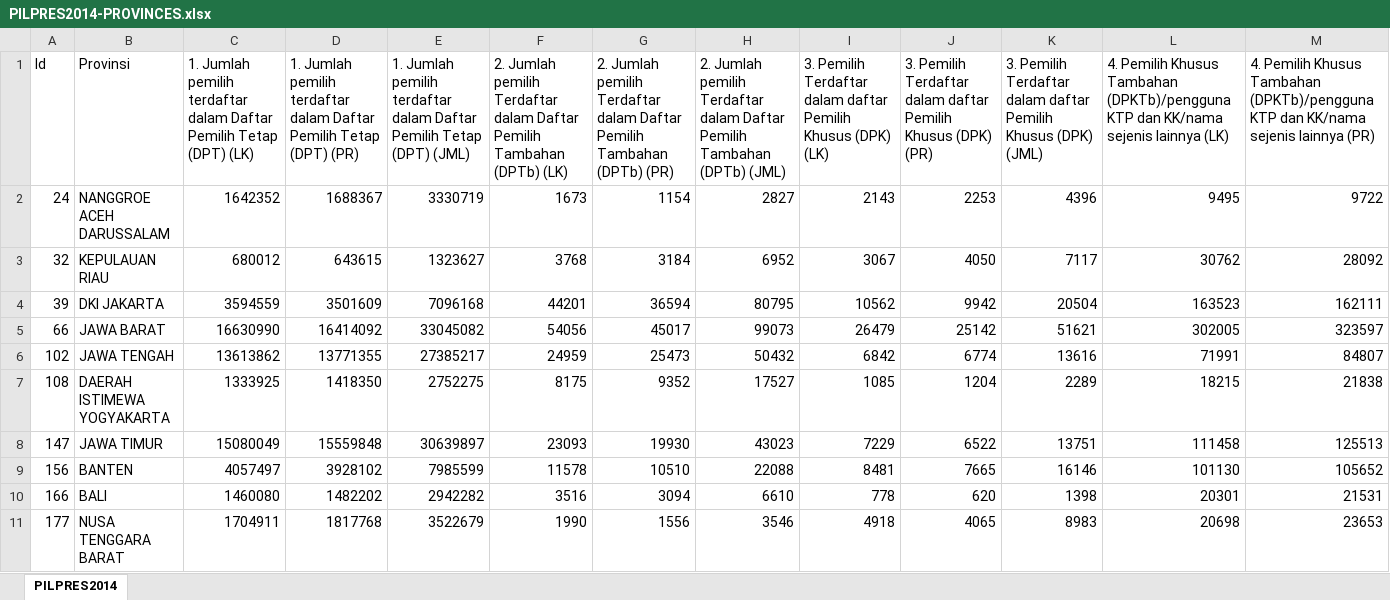
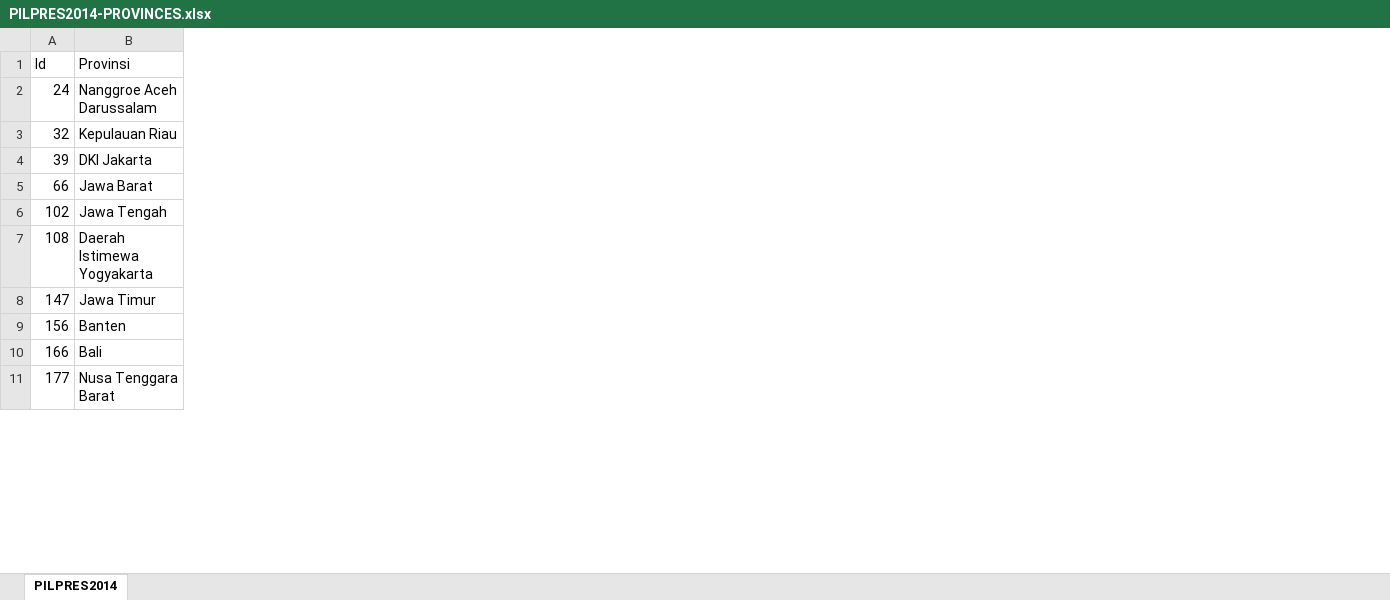
Before and after one commit to SiriusDely/pilu, an Excel workbook: csv/transposed/PILPRES2014-PROVINCES.xlsx, sheet PILPRES2014, drawn as a sheet; only a part is shown; values as stored, in another font and other column widths than the file's, no borders; table styles not drawn; removed rows and columns are numbered as before the commit, all else as after; the diff covers the shown part only; the diff names each change by its address in the sheet, - before the commit and + after, or states it on an @@ line.

Commit message:
show PILPRES

```diff
--- a/csv/transposed/PILPRES2014-PROVINCES.xlsx (sheet PILPRES2014)
+++ b/csv/transposed/PILPRES2014-PROVINCES.xlsx (sheet PILPRES2014)
-column C, rows 1-11: 1. Jumlah pemilih terdaftar dalam Daftar Pemilih Tetap (DPT) (LK) | 1642352 | 680012 | 3594559 | 16630990 | 13613862 | 1333925 | 15080049 | 4057497 | 1460080 | 1704911
-column D, rows 1-11: 1. Jumlah pemilih terdaftar dalam Daftar Pemilih Tetap (DPT) (PR) | 1688367 | 643615 | 3501609 | 16414092 | 13771355 | 1418350 | 15559848 | 3928102 | 1482202 | 1817768
-column E, rows 1-11: 1. Jumlah pemilih terdaftar dalam Daftar Pemilih Tetap (DPT) (JML) | 3330719 | 1323627 | 7096168 | 33045082 | 27385217 | 2752275 | 30639897 | 7985599 | 2942282 | 3522679
-column F, rows 1-11: 2. Jumlah pemilih Terdaftar dalam Daftar Pemilih Tambahan (DPTb) (LK) | 1673 | 3768 | 44201 | 54056 | 24959 | 8175 | 23093 | 11578 | 3516 | 1990
-column G, rows 1-11: 2. Jumlah pemilih Terdaftar dalam Daftar Pemilih Tambahan (DPTb) (PR) | 1154 | 3184 | 36594 | 45017 | 25473 | 9352 | 19930 | 10510 | 3094 | 1556
-column H, rows 1-11: 2. Jumlah pemilih Terdaftar dalam Daftar Pemilih Tambahan (DPTb) (JML) | 2827 | 6952 | 80795 | 99073 | 50432 | 17527 | 43023 | 22088 | 6610 | 3546
-column I, rows 1-11: 3. Pemilih Terdaftar dalam daftar Pemilih Khusus (DPK) (LK) | 2143 | 3067 | 10562 | 26479 | 6842 | 1085 | 7229 | 8481 | 778 | 4918
-column J, rows 1-11: 3. Pemilih Terdaftar dalam daftar Pemilih Khusus (DPK) (PR) | 2253 | 4050 | 9942 | 25142 | 6774 | 1204 | 6522 | 7665 | 620 | 4065
-column K, rows 1-11: 3. Pemilih Terdaftar dalam daftar Pemilih Khusus (DPK) (JML) | 4396 | 7117 | 20504 | 51621 | 13616 | 2289 | 13751 | 16146 | 1398 | 8983
-column L, rows 1-11: 4. Pemilih Khusus Tambahan (DPKTb)/pengguna KTP dan KK/nama sejenis lainnya (LK) | 9495 | 30762 | 163523 | 302005 | 71991 | 18215 | 111458 | 101130 | 20301 | 20698
-column M, rows 1-11: 4. Pemilih Khusus Tambahan (DPKTb)/pengguna KTP dan KK/nama sejenis lainnya (PR) | 9722 | 28092 | 162111 | 323597 | 84807 | 21838 | 125513 | 105652 | 21531 | 23653
-B2 (Provinsi): NANGGROE ACEH DARUSSALAM
+B2 (Provinsi): Nanggroe Aceh Darussalam
-B3 (Provinsi): KEPULAUAN RIAU
+B3 (Provinsi): Kepulauan Riau
-B4 (Provinsi): DKI JAKARTA
+B4 (Provinsi): DKI Jakarta
-B5 (Provinsi): JAWA BARAT
+B5 (Provinsi): Jawa Barat
-B6 (Provinsi): JAWA TENGAH
+B6 (Provinsi): Jawa Tengah
-B7 (Provinsi): DAERAH ISTIMEWA YOGYAKARTA
+B7 (Provinsi): Daerah Istimewa Yogyakarta
-B8 (Provinsi): JAWA TIMUR
+B8 (Provinsi): Jawa Timur
-B9 (Provinsi): BANTEN
+B9 (Provinsi): Banten
-B10 (Provinsi): BALI
+B10 (Provinsi): Bali
-B11 (Provinsi): NUSA TENGGARA BARAT
+B11 (Provinsi): Nusa Tenggara Barat
```
Also changed, not shown: 6 added columns, 25 removed columns and 23 edited cells elsewhere in this sheet, 5 other files.
